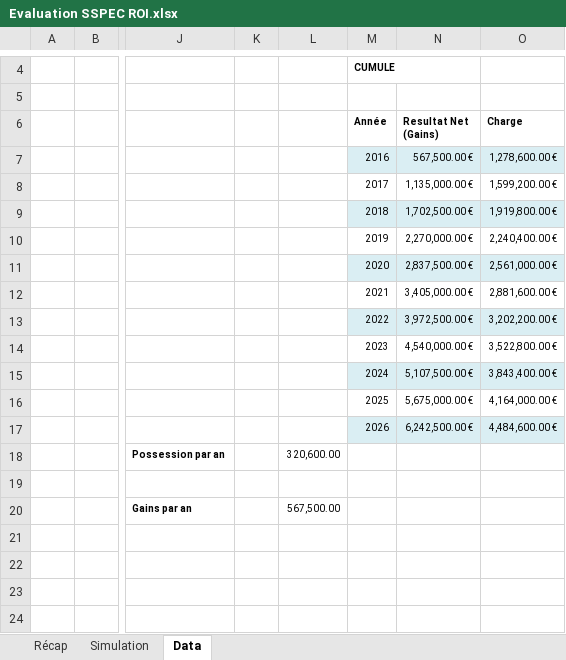
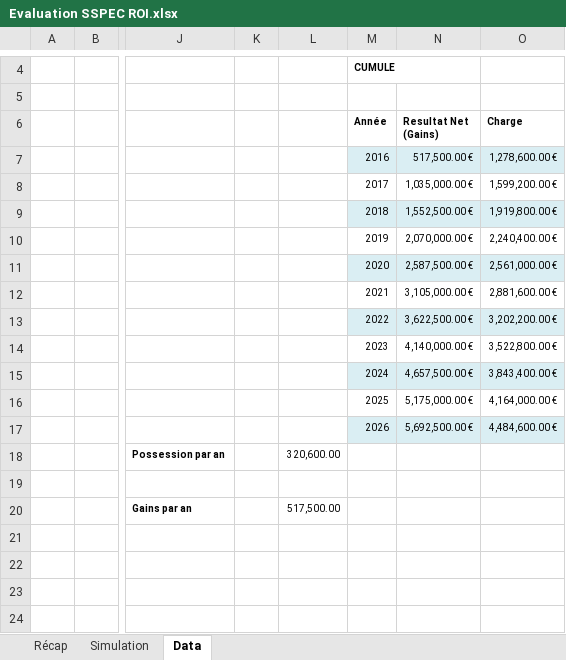
Before and after one commit to Moreno-Yassine/PLD-SPIE, an Excel workbook: 5- Evaluation & Choix/Standard/Evaluation SSPEC ROI.xlsx, sheet Data, drawn as a sheet; only a part is shown, gaps mark what is left out; values as stored, in another font and other column widths than the file's, no borders; the diff names each change by its address in the sheet, - before the commit and + after, or states it on an @@ line.

```diff
--- a/5- Evaluation & Choix/Standard/Evaluation SSPEC ROI.xlsx (sheet Data)
+++ b/5- Evaluation & Choix/Standard/Evaluation SSPEC ROI.xlsx (sheet Data)
-N7 (Resultat Net (Gains)): 567,500.00 €
+N7 (Resultat Net (Gains)): 517,500.00 €
-N8 (Resultat Net (Gains)): 1,135,000.00 €
+N8 (Resultat Net (Gains)): 1,035,000.00 €
-N9 (Resultat Net (Gains)): 1,702,500.00 €
+N9 (Resultat Net (Gains)): 1,552,500.00 €
-N10 (Resultat Net (Gains)): 2,270,000.00 €
+N10 (Resultat Net (Gains)): 2,070,000.00 €
-N11 (Resultat Net (Gains)): 2,837,500.00 €
+N11 (Resultat Net (Gains)): 2,587,500.00 €
-N12 (Resultat Net (Gains)): 3,405,000.00 €
+N12 (Resultat Net (Gains)): 3,105,000.00 €
-N13 (Resultat Net (Gains)): 3,972,500.00 €
+N13 (Resultat Net (Gains)): 3,622,500.00 €
-N14 (Resultat Net (Gains)): 4,540,000.00 €
+N14 (Resultat Net (Gains)): 4,140,000.00 €
-N15 (Resultat Net (Gains)): 5,107,500.00 €
+N15 (Resultat Net (Gains)): 4,657,500.00 €
-N16 (Resultat Net (Gains)): 5,675,000.00 €
+N16 (Resultat Net (Gains)): 5,175,000.00 €
-N17 (Resultat Net (Gains)): 6,242,500.00 €
+N17 (Resultat Net (Gains)): 5,692,500.00 €
-L20: 567,500.00
+L20: 517,500.00
```
Also changed, not shown: sheet Récap, charts or pictures, 1 other file.
